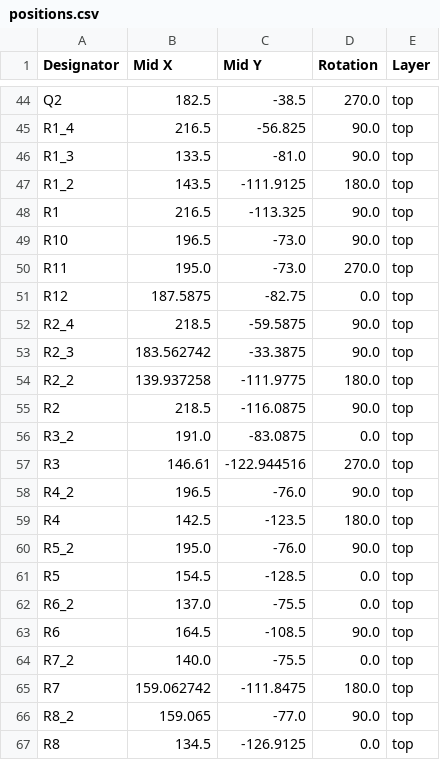
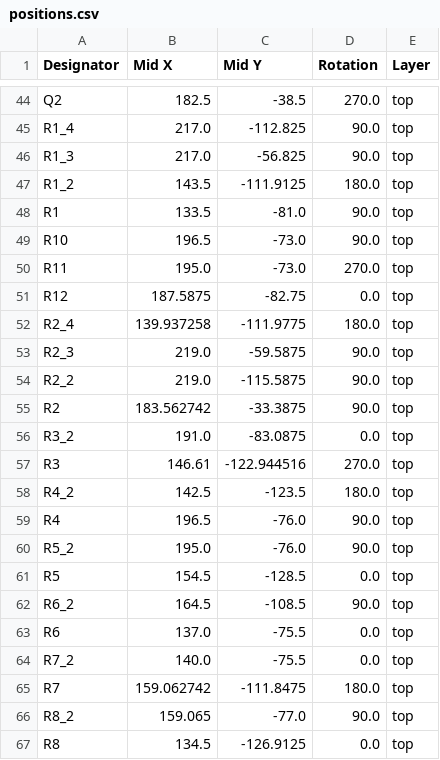
Before and after one commit to Docredstein/TIPE_TMD, a CSV file: Circuit imprimé/assemblage/production/positions.csv, drawn as a sheet; only a part is shown, gaps mark what is left out; the diff covers the shown part only; the diff names each change by its address in the sheet, - before the commit and + after, or states it on an @@ line.

```diff
--- a/Circuit imprimé/assemblage/production/positions.csv
+++ b/Circuit imprimé/assemblage/production/positions.csv
-B45 (Mid X): 216.5
+B45 (Mid X): 217.0
-C45 (Mid Y): -56.825
+C45 (Mid Y): -112.825
-B46 (Mid X): 133.5
+B46 (Mid X): 217.0
-C46 (Mid Y): -81.0
+C46 (Mid Y): -56.825
-B48 (Mid X): 216.5
+B48 (Mid X): 133.5
-C48 (Mid Y): -113.325
+C48 (Mid Y): -81.0
-B52 (Mid X): 218.5
+B52 (Mid X): 139.937258
-C52 (Mid Y): -59.5875
+C52 (Mid Y): -111.9775
-D52 (Rotation): 90.0
+D52 (Rotation): 180.0
-B53 (Mid X): 183.562742
+B53 (Mid X): 219.0
-C53 (Mid Y): -33.3875
+C53 (Mid Y): -59.5875
-B54 (Mid X): 139.937258
+B54 (Mid X): 219.0
-C54 (Mid Y): -111.9775
+C54 (Mid Y): -115.5875
-D54 (Rotation): 180.0
+D54 (Rotation): 90.0
-B55 (Mid X): 218.5
+B55 (Mid X): 183.562742
-C55 (Mid Y): -116.0875
+C55 (Mid Y): -33.3875
-B58 (Mid X): 196.5
+B58 (Mid X): 142.5
-C58 (Mid Y): -76.0
+C58 (Mid Y): -123.5
-D58 (Rotation): 90.0
+D58 (Rotation): 180.0
-B59 (Mid X): 142.5
+B59 (Mid X): 196.5
-C59 (Mid Y): -123.5
+C59 (Mid Y): -76.0
-D59 (Rotation): 180.0
+D59 (Rotation): 90.0
-B62 (Mid X): 137.0
+B62 (Mid X): 164.5
-C62 (Mid Y): -75.5
+C62 (Mid Y): -108.5
-D62 (Rotation): 0.0
+D62 (Rotation): 90.0
-B63 (Mid X): 164.5
+B63 (Mid X): 137.0
-C63 (Mid Y): -108.5
+C63 (Mid Y): -75.5
-D63 (Rotation): 90.0
+D63 (Rotation): 0.0
```
Also changed, not shown: 74 edited cells elsewhere in this file, Circuit imprimé/assemblage/production/bom.csv, 5 other files.
